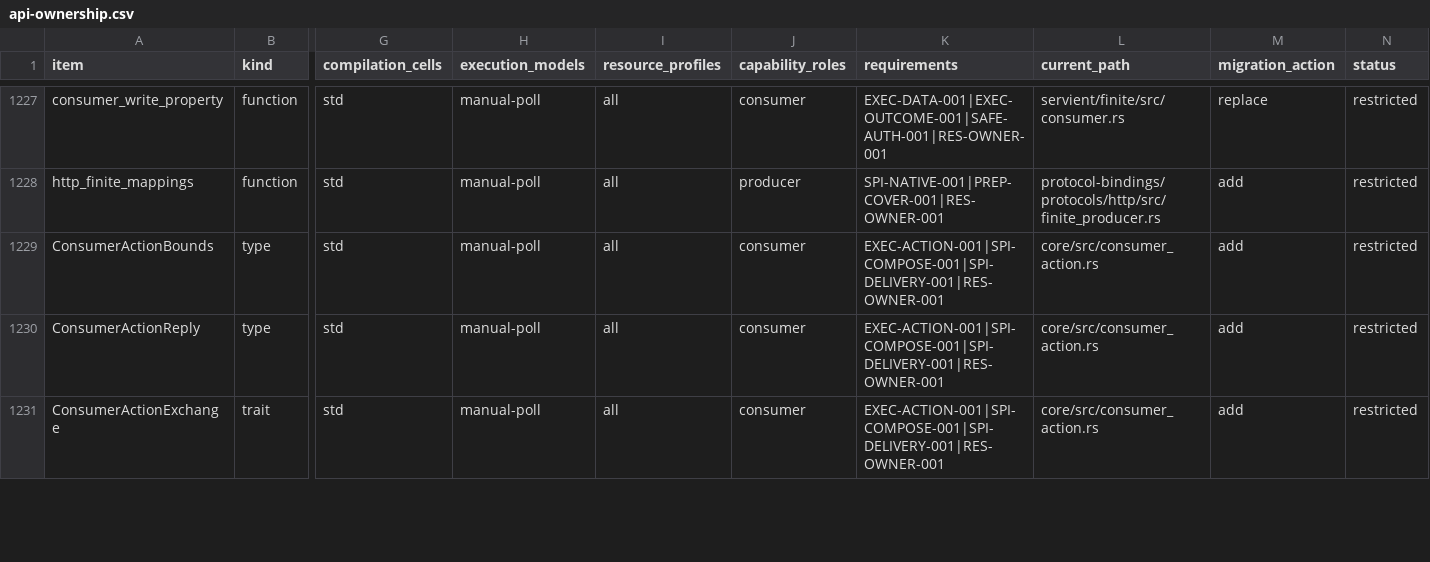
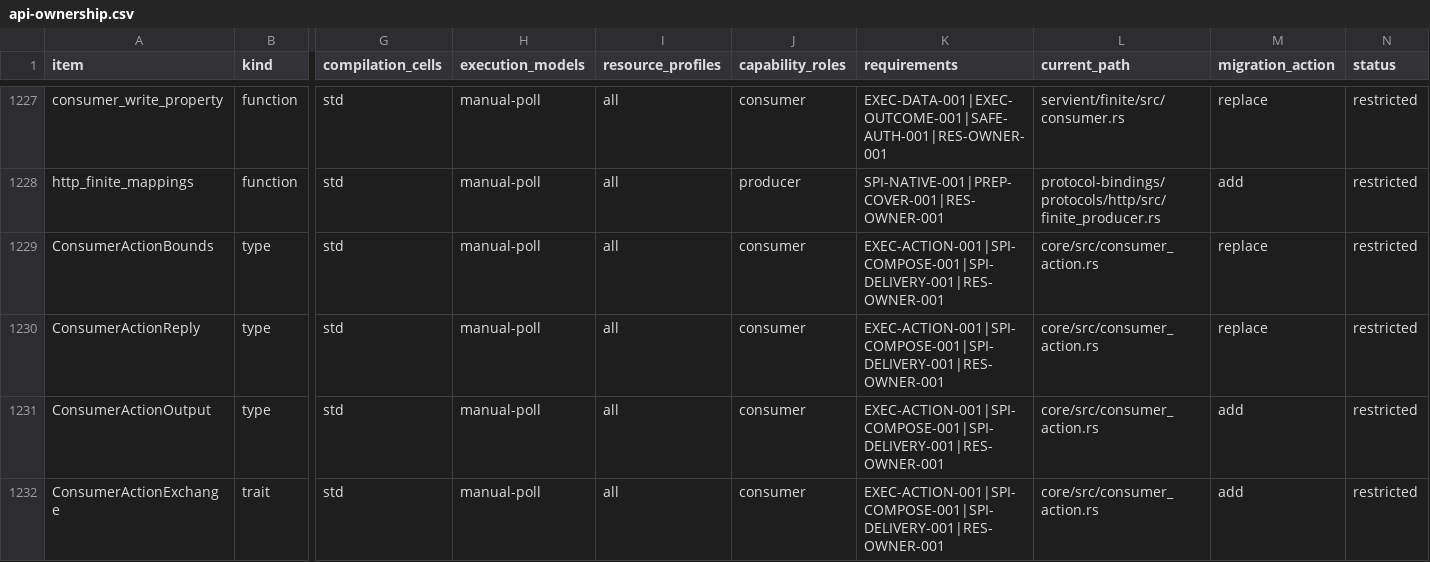
Before and after one commit to yushun1990/clinkz-wot, a CSV file: docs/api-ownership.csv, drawn as a sheet; only a part is shown, gaps mark what is left out; rows hold the shown columns only; the diff covers the shown part only; the diff names each change by its address in the sheet, - before the commit and + after, or states it on an @@ line.

Commit message:
Migrate continuing Consumer Actions to owner-backed execution (#315)
* Refactor continuing Consumer Actions around owner-backed execution

* Check the datagram Action turn independently of reply timing

* Fix continuing Action permission and empty response settlement

* Pin continuing Action destinations through result disposal

Require the typed destination to lend the same exact target until it is dropped. Exercise the existing settlement owner across UDP exchange and continuation retirement, route reuse and repeated validated loans.

```diff
--- a/docs/api-ownership.csv
+++ b/docs/api-ownership.csv
-M1229:M1230 (migration_action): add
+M1229:M1230 (migration_action): replace
+row 1231: ConsumerActionOutput | type | std | manual-poll | all | consumer | EXEC-ACTION-001|SPI-COMPOSE-001|SPI-DELIVERY-001|RES-OWNER-001 | core/src/consumer_action.rs | add | restricted
```
Also changed, not shown: 5 added rows and 23 edited cells elsewhere in this file, 35 other files.
